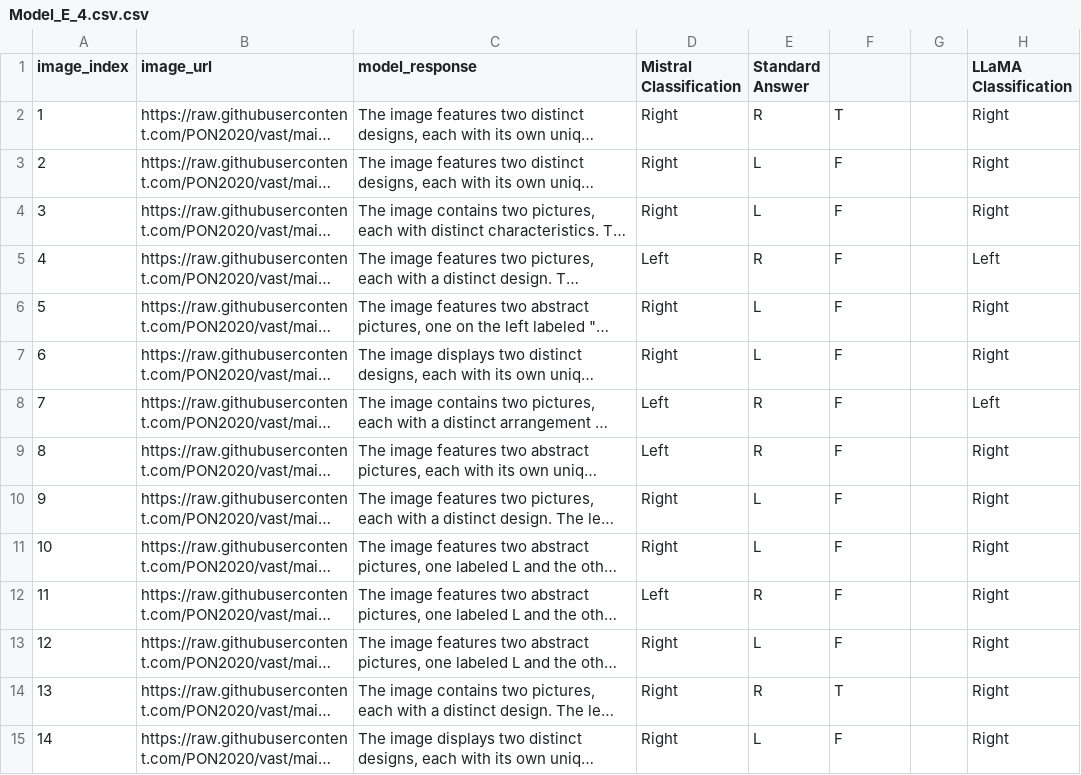
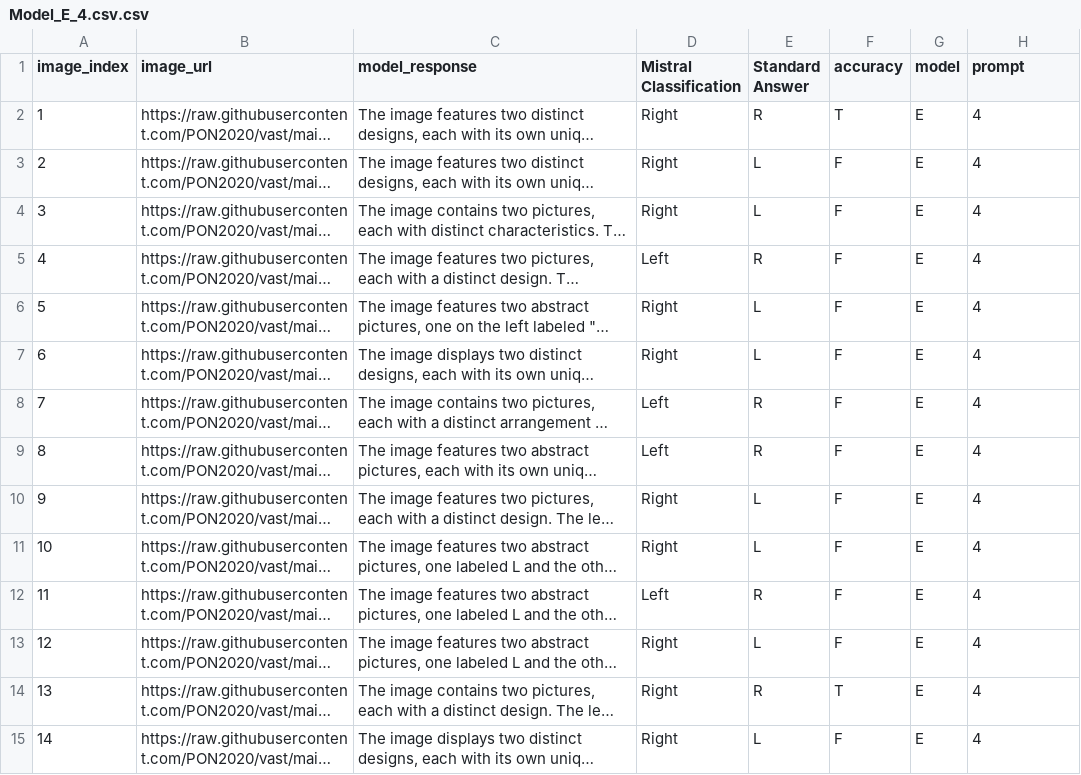
Before and after one commit to PON2020/vast, a CSV file: Model_E_4.csv.csv, drawn as a sheet; only a part is shown; long unchanged cells end in …; the diff covers the shown part only; the diff names each change by its address in the sheet, - before the commit and + after, or states it on an @@ line.

```diff
--- a/Model_E_4.csv.csv
+++ b/Model_E_4.csv.csv
-F1: (empty)
+F1: accuracy
-G1: (empty)
+G1: model
-H1: LLaMA Classification
+H1: prompt
-G2:G15 (model): (empty)
+G2:G15 (model): E
-H2:H4 (prompt): Right
+H2:H4 (prompt): 4
-H5 (prompt): Left
+H5 (prompt): 4
-H6:H7 (prompt): Right
+H6:H7 (prompt): 4
-H8 (prompt): Left
+H8 (prompt): 4
-H9:H15 (prompt): Right
+H9:H15 (prompt): 4
```
Also changed, not shown: 4 removed rows and 72 edited cells elsewhere in this file, Model_D_1.csv.csv, Model_E_1.csv.csv, 22 other files.
